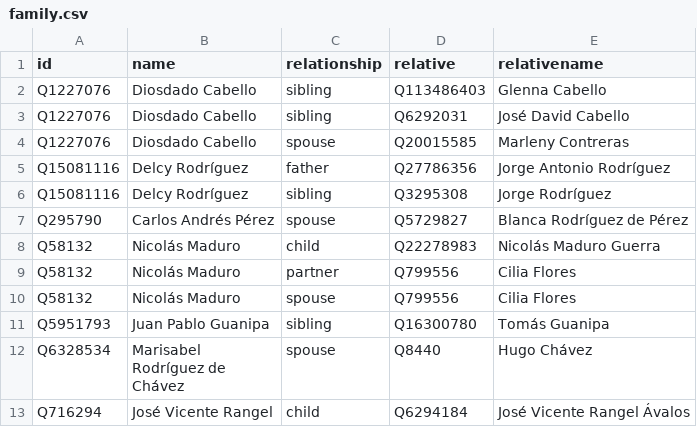
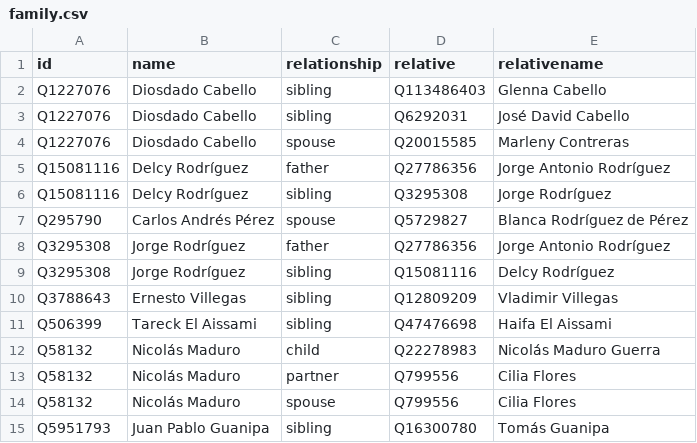
Before and after one commit to every-politician-scrapers/venezuela, a CSV file: html/family.csv, drawn as a sheet; only a part is shown; the shorter side is filled out with more unchanged rows.

```diff
--- a/html/family.csv
+++ b/html/family.csv
@@ -7,2 +7,6 @@ Q15081116,Delcy Rodríguez,sibling,Q3295308,Jorge Rodríguez
 Q295790,Carlos Andrés Pérez,spouse,Q5729827,Blanca Rodríguez de Pérez
+Q3295308,Jorge Rodríguez,father,Q27786356,Jorge Antonio Rodríguez
+Q3295308,Jorge Rodríguez,sibling,Q15081116,Delcy Rodríguez
+Q3788643,Ernesto Villegas,sibling,Q12809209,Vladimir Villegas
+Q506399,Tareck El Aissami,sibling,Q47476698,Haifa El Aissami
 Q58132,Nicolás Maduro,child,Q22278983,Nicolás Maduro Guerra
```
Also changed, not shown: html/bio.csv, html/holders21.csv, 6 other files.
